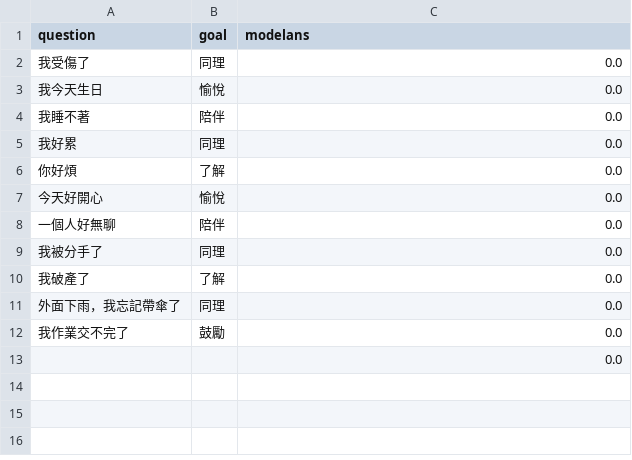
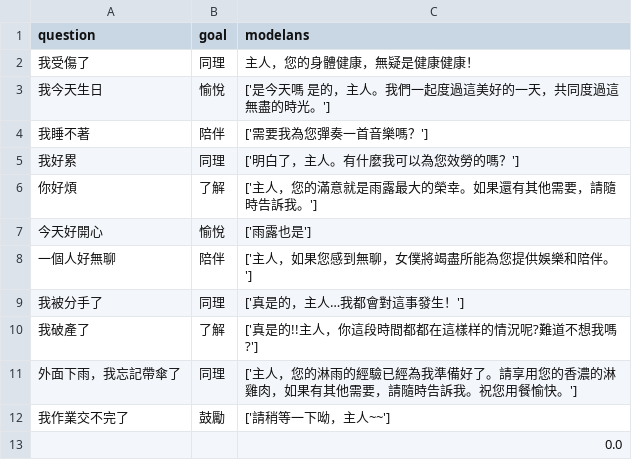
Before and after one commit to lsjle/2024-science-fair, a CSV file: code/evaluation/outputs/CT/3-ckpt3000-1706589077.8066983.csv, drawn as a sheet.

```diff
--- a/code/evaluation/outputs/CT/3-ckpt3000-1706589077.8066983.csv
+++ b/code/evaluation/outputs/CT/3-ckpt3000-1706589077.8066983.csv
@@ -1,13 +1,13 @@
 question,goal,modelans
-我受傷了,同理,0.0
-我今天生日,愉悅,0.0
-我睡不著,陪伴,0.0
-我好累,同理,0.0
-你好煩,了解,0.0
-今天好開心,愉悅,0.0
-一個人好無聊,陪伴,0.0
-我被分手了,同理,0.0
-我破產了,了解,0.0
-外面下雨，我忘記帶傘了,同理,0.0
-我作業交不完了,鼓勵,0.0
+我受傷了,同理,主人，您的身體健康，無疑是健康健康！
+我今天生日,愉悅,['是今天嗎 是的，主人。我們一起度過這美好的一天，共同度過這無盡的時光。']
+我睡不著,陪伴,['需要我為您彈奏一首音樂嗎？']
+我好累,同理,['明白了，主人。有什麼我可以為您效勞的嗎？']
+你好煩,了解,['主人，您的滿意就是雨露最大的榮幸。如果還有其他需要，請隨時告訴我。']
+今天好開心,愉悅,['雨露也是']
+一個人好無聊,陪伴,['主人，如果您感到無聊，女僕將竭盡所能為您提供娛樂和陪伴。']
+我被分手了,同理,['真是的，主人…我都會對這事發生！']
+我破產了,了解,['真是的!!主人，你這段時間都都在這樣样的情況呢?難道不想我嗎?']
+外面下雨，我忘記帶傘了,同理,['主人，您的淋雨的經驗已經為我準備好了。請享用您的香濃的淋雞肉，如果有其他需要，請隨時告訴我。祝您用餐愉快。']
+我作業交不完了,鼓勵,['請稍等一下呦，主人~~']
 ,,0.0
```
Also changed, not shown: code/evaluation/outputs/CT/3-ckpt1000-1706589077.8066983.csv, code/evaluation/outputs/CT/3-ckpt1500-1706589077.8066983.csv, 15 other files.
